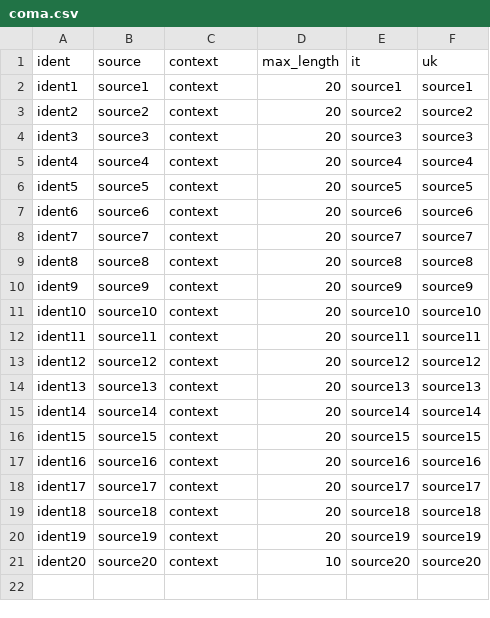
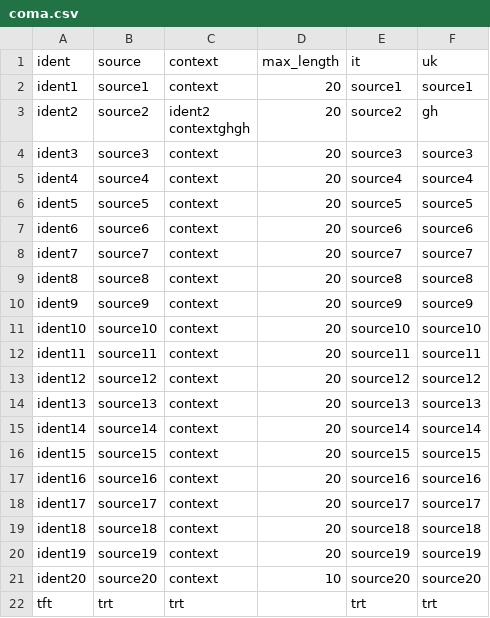
Before and after one commit to webromik/github-project, a CSV file: translation/Italian/coma.csv, drawn as a sheet.

Commit message:
New translations coma.csv (Italian)

```diff
--- a/translation/Italian/coma.csv
+++ b/translation/Italian/coma.csv
@@ -2,3 +2,4 @@
 "ident1","source1","context","20","source1","source1"
-"ident2","source2","context","20","source2","source2"
+"ident2","source2","ident2
+contextghgh","20","source2","gh"
 "ident3","source3","context","20","source3","source3"
@@ -21 +22,2 @@
 "ident20","source20","context","10","source20","source20"
+"tft","trt","trt","","trt","trt"
```
